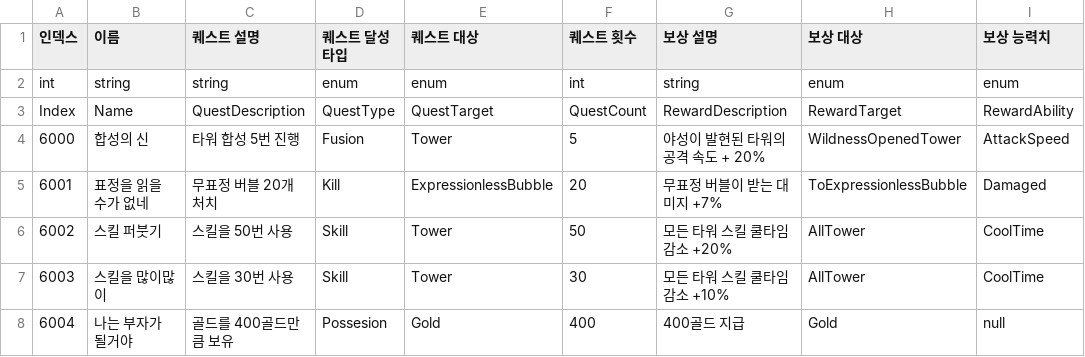
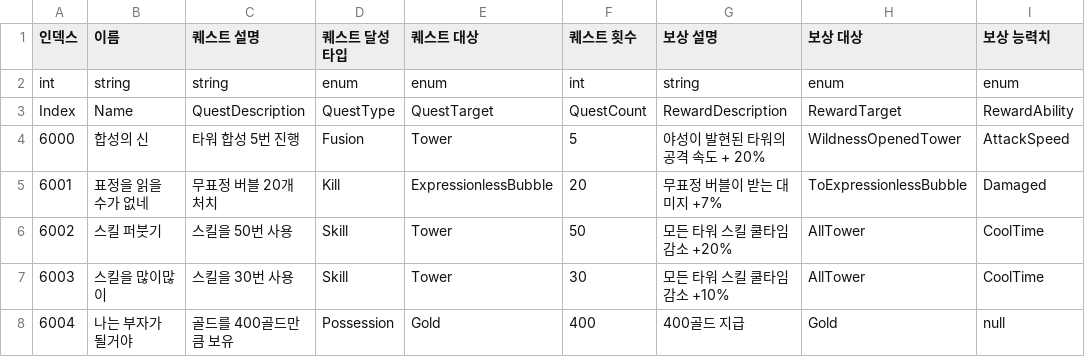
Before and after one commit to choiminsun24/BubbleRush, a CSV file: Assets/Resources/Data/inGame/QuestTest.csv, drawn as a sheet; only a part is shown; the diff names each change by its address in the sheet, - before the commit and + after, or states it on an @@ line.

```diff
--- a/Assets/Resources/Data/inGame/QuestTest.csv
+++ b/Assets/Resources/Data/inGame/QuestTest.csv
-D8 (퀘스트 달성 타입): Possesion
+D8 (퀘스트 달성 타입): Possession
```
Also changed, not shown: 3 other files.
